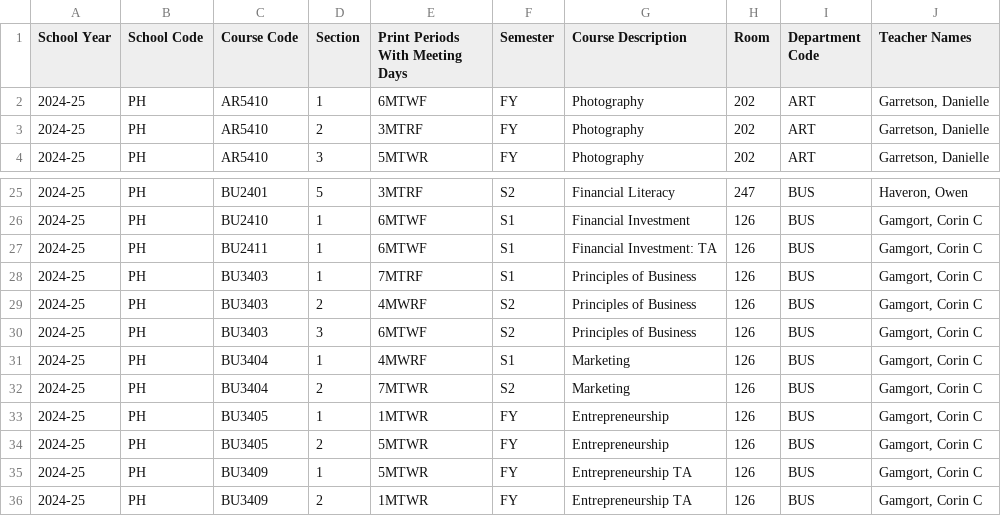
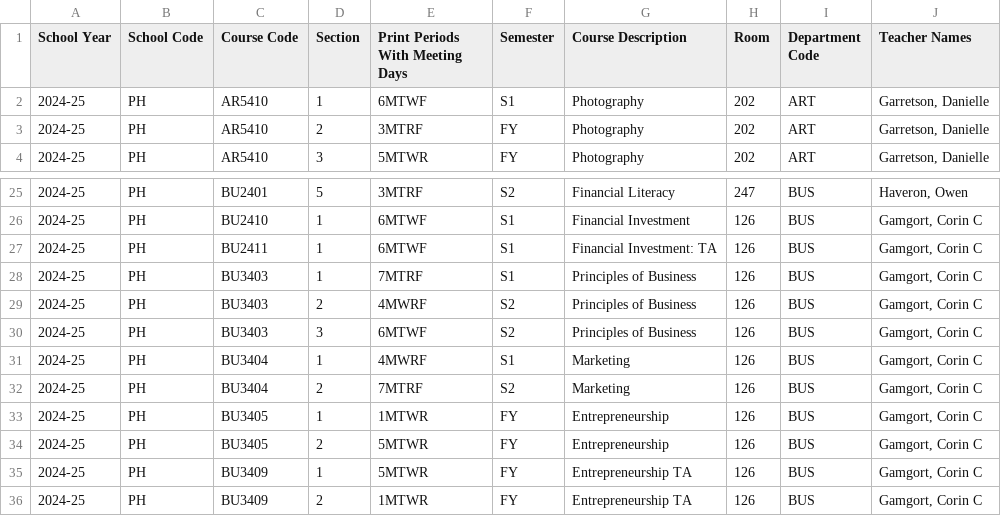
Before and after one commit to dylanb-101/pollinger-project, a CSV file: PollingerProject-DutyData.csv, drawn as a sheet; only a part is shown, gaps mark what is left out; the diff names each change by its address in the sheet, - before the commit and + after, or states it on an @@ line.

```diff
--- a/PollingerProject-DutyData.csv
+++ b/PollingerProject-DutyData.csv
-F2 (Semester): FY
+F2 (Semester): S1
-E32 (Print Periods With Meeting Days): 7MTWR
+E32 (Print Periods With Meeting Days): 7MTRF
```
Also changed, not shown: saveData.csv, 8 other files.
